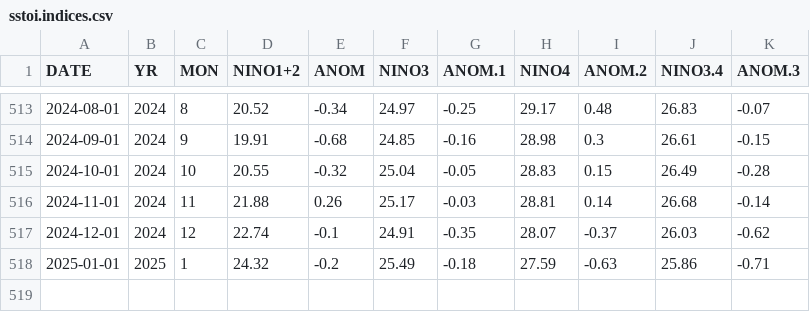
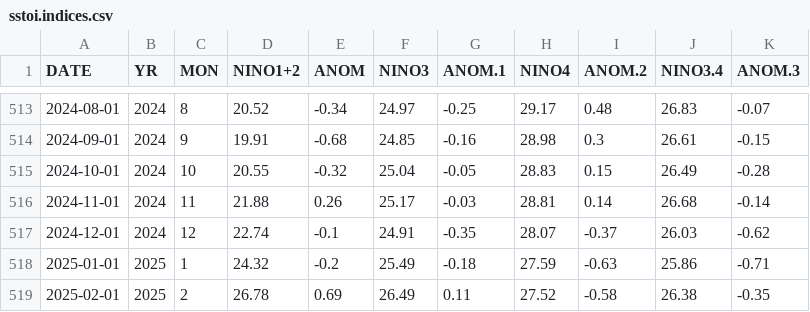
Before and after one commit to vrrp/vrrp.github.io, a CSV file: assets/data/sstoi.indices.csv, drawn as a sheet; only a part is shown, gaps mark what is left out; the diff names each change by its address in the sheet, - before the commit and + after, or states it on an @@ line.

```diff
--- a/assets/data/sstoi.indices.csv
+++ b/assets/data/sstoi.indices.csv
+row 519: 2025-02-01 | 2025 | 2 | 26.78 | 0.69 | 26.49 | 0.11 | 27.52 | -0.58 | 26.38 | -0.35
```
Also changed, not shown: assets/data/ersst5.nino.mth.91-20.ascii.csv, 2 other files.
